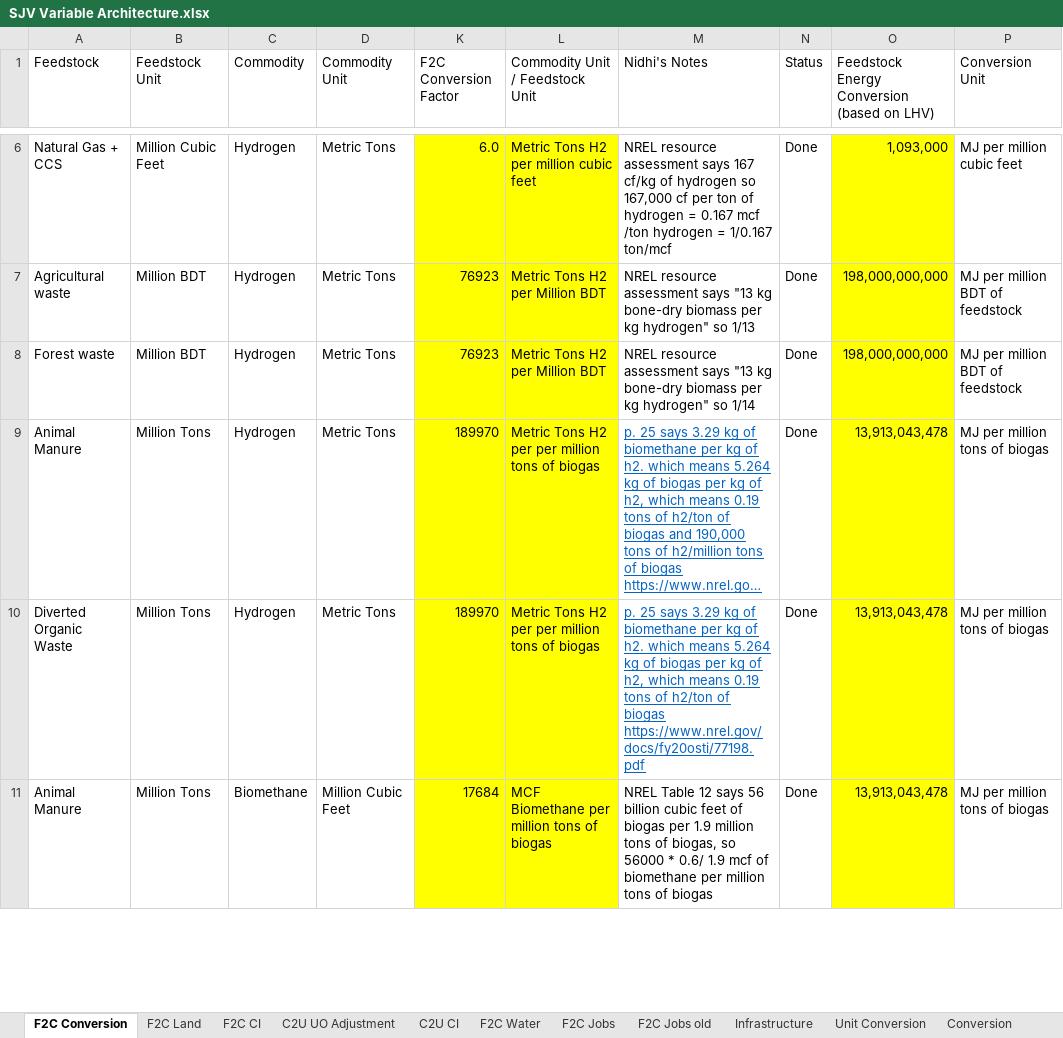
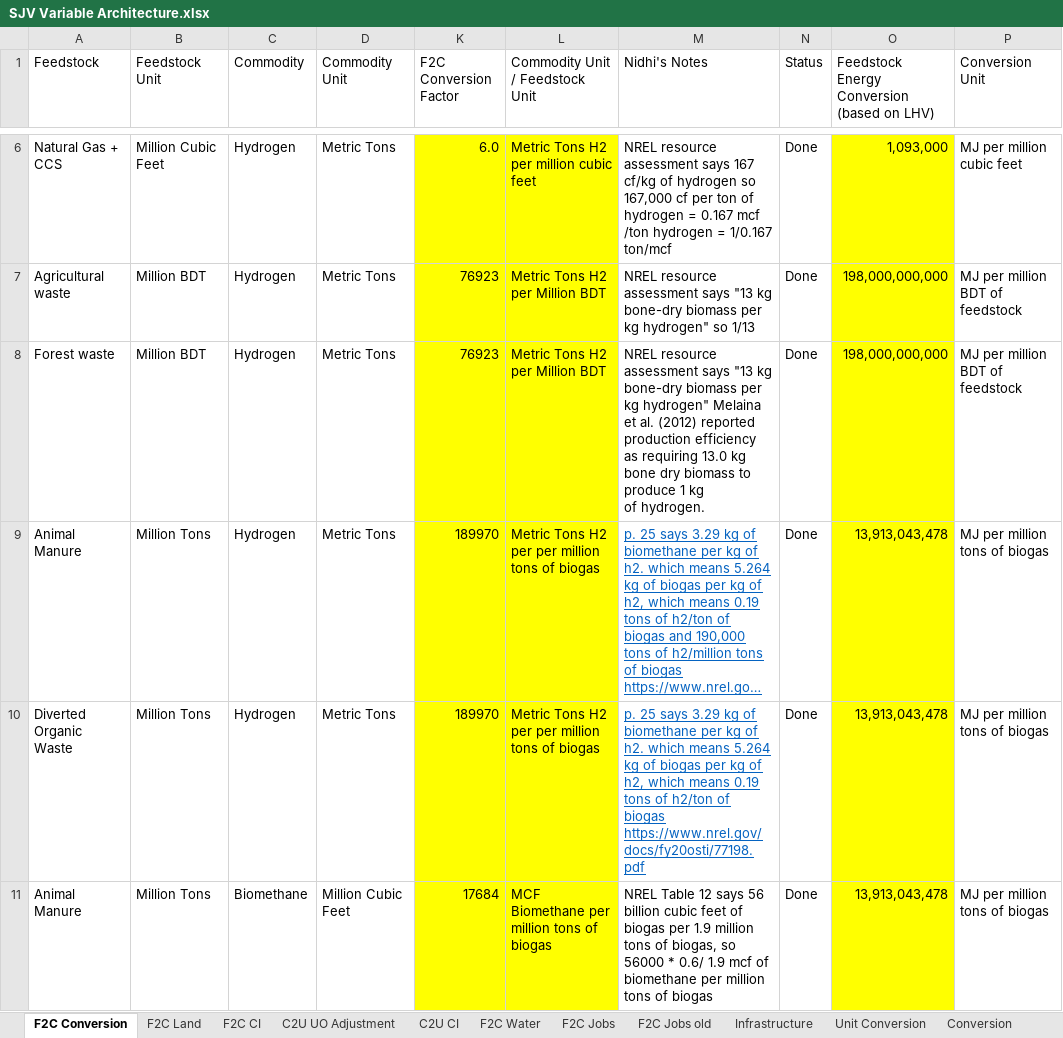
Before and after one commit to jarojasag/SJV, an Excel workbook: SJV Variable Architecture.xlsx, sheet F2C Conversion, drawn as a sheet; only a part is shown, gaps mark what is left out; long unchanged cells end in …; values as stored, in another font and other column widths than the file's, no borders; ↵ is a line break in a cell; the diff names each change by its address in the sheet, - before the commit and + after, or states it on an @@ line.

Commit message:
Updated CI values for hydrogen F2C pathways
Found a new study that includes uncertainty ranges for biomass gasification to produce h2. https://bof.fire.ca.gov/media/10190/introduction-to-the-hydrogen-market-in-california-draft-for-comment_ada.pdf

```diff
--- a/SJV Variable Architecture.xlsx (sheet F2C Conversion)
+++ b/SJV Variable Architecture.xlsx (sheet F2C Conversion)
-M8 (Nidhi's Notes): …kg hydrogen" so 1/14
+M8 (Nidhi's Notes): …kg hydrogen" Melaina ↵ et al. (2012) reported production efficiency as requiring 13.0 kg bone dry biomass to produce 1 kg ↵ of hydrogen.
```
Also changed, not shown: sheet F2C CI.
